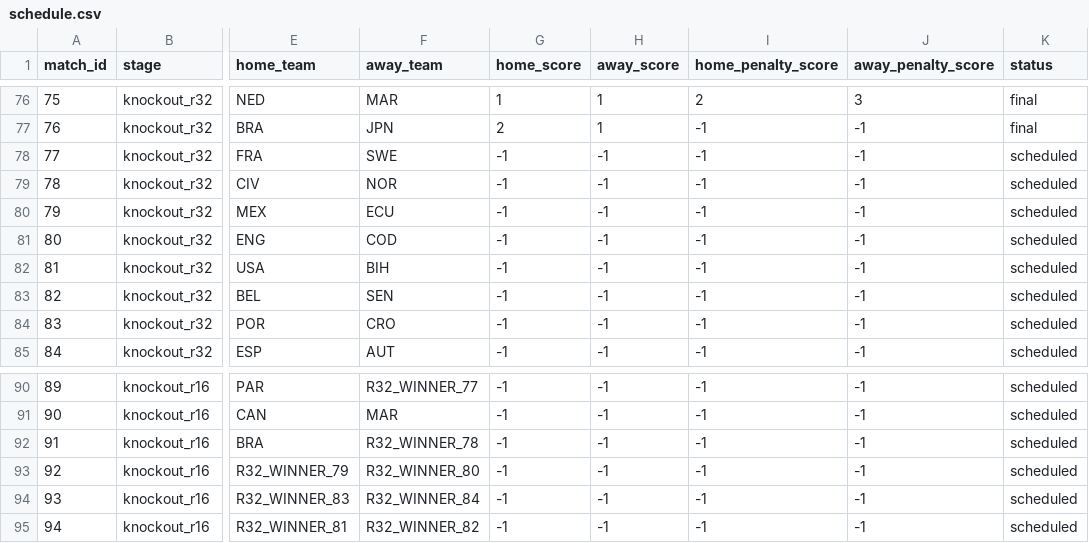
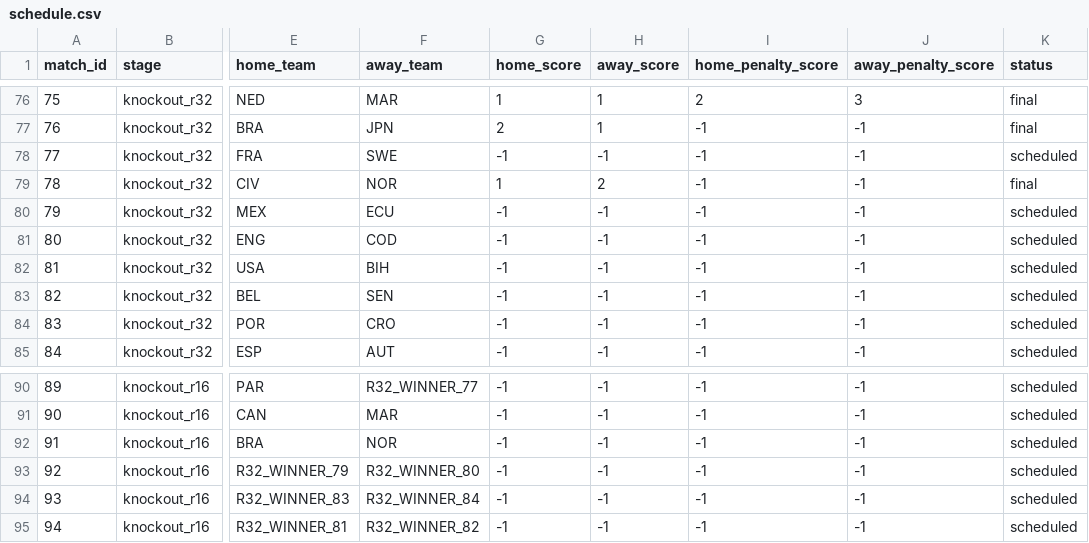
Before and after one commit to mvermeulen/ai, a CSV file: worldcup/data/schedule.csv, drawn as a sheet; only a part is shown, gaps mark what is left out; the diff names each change by its address in the sheet, - before the commit and + after, or states it on an @@ line.

```diff
--- a/worldcup/data/schedule.csv
+++ b/worldcup/data/schedule.csv
-G79 (home_score): -1
+G79 (home_score): 1
-H79 (away_score): -1
+H79 (away_score): 2
-K79 (status): scheduled
+K79 (status): final
-F92 (away_team): R32_WINNER_78
+F92 (away_team): NOR
```
Also changed, not shown: worldcup/data/probability_history.csv.
